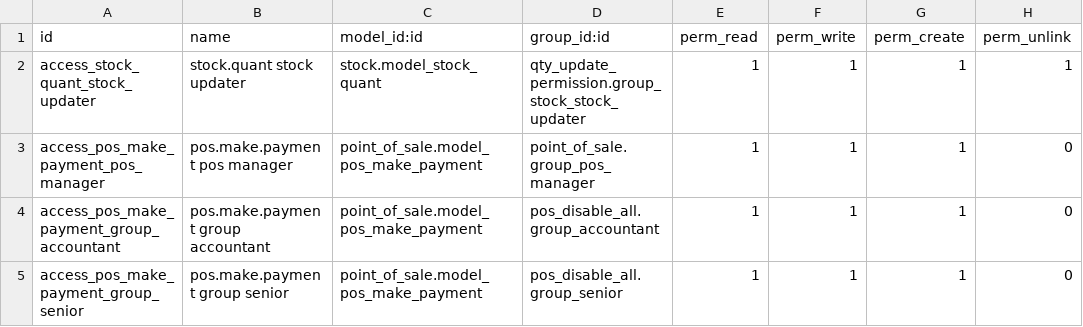
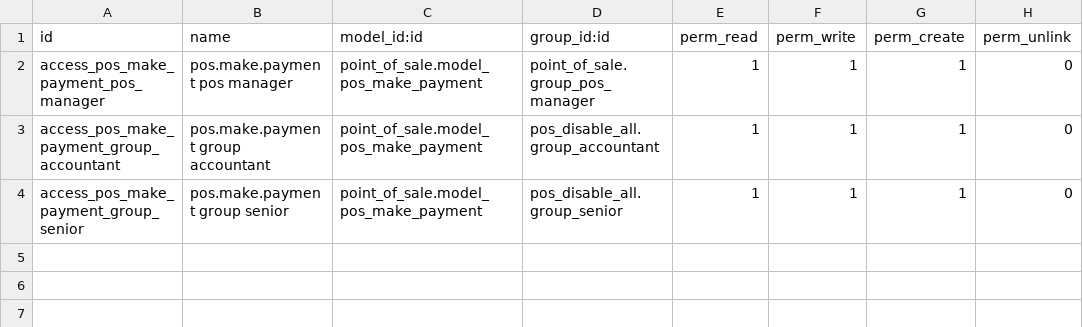
Before and after one commit to CybroOdooDev/Caspian-Outlets, a CSV file: qty_update_permission/security/ir.model.access.csv, drawn as a sheet; the diff names each change by its address in the sheet, - before the commit and + after, or states it on an @@ line.

Commit message:
[FIX] Quantity Upadate Permission

```diff
--- a/qty_update_permission/security/ir.model.access.csv
+++ b/qty_update_permission/security/ir.model.access.csv
-row 2: access_stock_quant_stock_updater | stock.quant stock updater | stock.model_stock_quant | qty_update_permission.group_stock_stock_updater | 1 | 1 | 1 | 1
```
Also changed, not shown: 7 other files.
